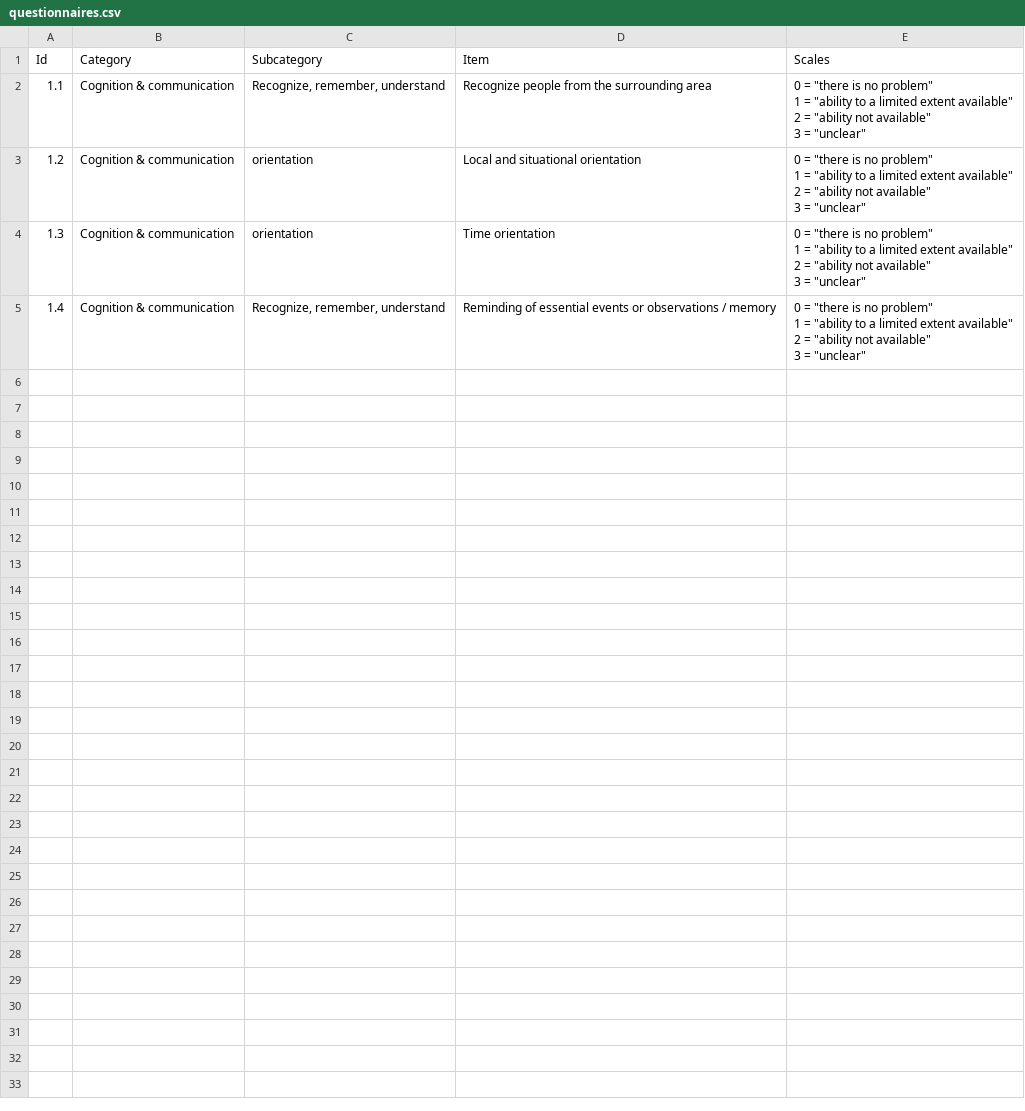
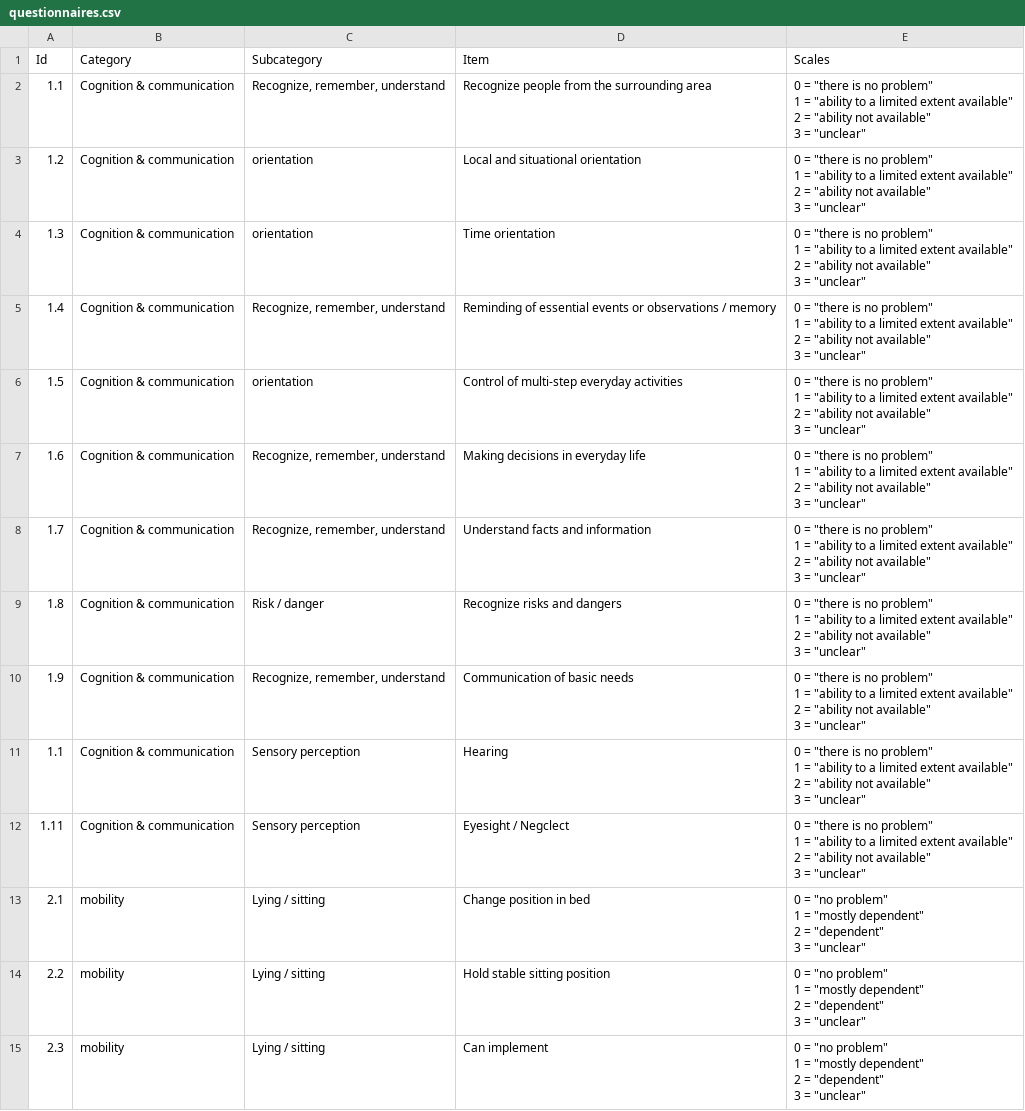
Before and after one commit to mehtanin/synthea, a CSV file: src/main/resources/providers/questionnaires.csv, drawn as a sheet; only a part is shown; ↵ is a line break in a cell; the diff covers the shown part only; the diff names each change by its address in the sheet, - before the commit and + after, or states it on an @@ line.

```diff
--- a/src/main/resources/providers/questionnaires.csv
+++ b/src/main/resources/providers/questionnaires.csv
+row 6: 1.5 | Cognition & communication | orientation | Control of multi-step everyday activities | 0 = "there is no problem" ↵ 1 = "ability to a limited extent available" ↵ 2 = "ability not available" ↵ 3 = "unclear"
+row 7: 1.6 | Cognition & communication | Recognize, remember, understand | Making decisions in everyday life | 0 = "there is no problem" ↵ 1 = "ability to a limited extent available" ↵ 2 = "ability not available" ↵ 3 = "unclear"
+row 8: 1.7 | Cognition & communication | Recognize, remember, understand | Understand facts and information | 0 = "there is no problem" ↵ 1 = "ability to a limited extent available" ↵ 2 = "ability not available" ↵ 3 = "unclear"
+row 9: 1.8 | Cognition & communication | Risk / danger | Recognize risks and dangers | 0 = "there is no problem" ↵ 1 = "ability to a limited extent available" ↵ 2 = "ability not available" ↵ 3 = "unclear"
+row 10: 1.9 | Cognition & communication | Recognize, remember, understand | Communication of basic needs | 0 = "there is no problem" ↵ 1 = "ability to a limited extent available" ↵ 2 = "ability not available" ↵ 3 = "unclear"
+row 11: 1.1 | Cognition & communication | Sensory perception | Hearing | 0 = "there is no problem" ↵ 1 = "ability to a limited extent available" ↵ 2 = "ability not available" ↵ 3 = "unclear"
+row 12: 1.11 | Cognition & communication | Sensory perception | Eyesight / Negclect | 0 = "there is no problem" ↵ 1 = "ability to a limited extent available" ↵ 2 = "ability not available" ↵ 3 = "unclear"
+row 13: 2.1 | mobility | Lying / sitting | Change position in bed | 0 = "no problem" ↵ 1 = "mostly dependent" ↵ 2 = "dependent" ↵ 3 = "unclear"
+row 14: 2.2 | mobility | Lying / sitting | Hold stable sitting position | 0 = "no problem" ↵ 1 = "mostly dependent" ↵ 2 = "dependent" ↵ 3 = "unclear"
+row 15: 2.3 | mobility | Lying / sitting | Can implement | 0 = "no problem" ↵ 1 = "mostly dependent" ↵ 2 = "dependent" ↵ 3 = "unclear"
```
Also changed, not shown: 26 added rows elsewhere in this file, 1 other file.
